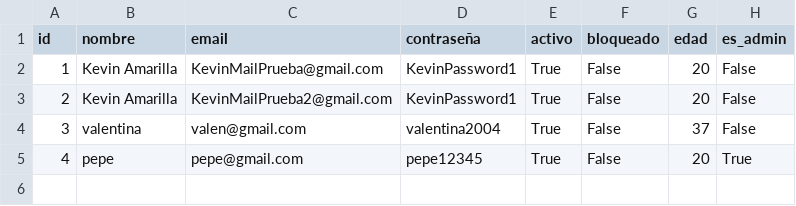
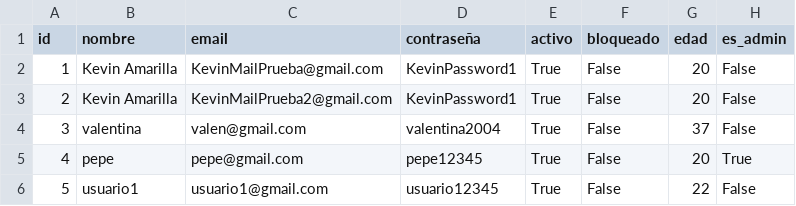
Before and after one commit to valengodoy/alquilerVehiculos, a CSV file: data/usuarios.csv, drawn as a sheet; the diff names each change by its address in the sheet, - before the commit and + after, or states it on an @@ line.

```diff
--- a/data/usuarios.csv
+++ b/data/usuarios.csv
+row 6: 5 | usuario1 | usuario1@gmail.com | usuario12345 | True | False | 22 | False
```
Also changed, not shown: 4 other files.
